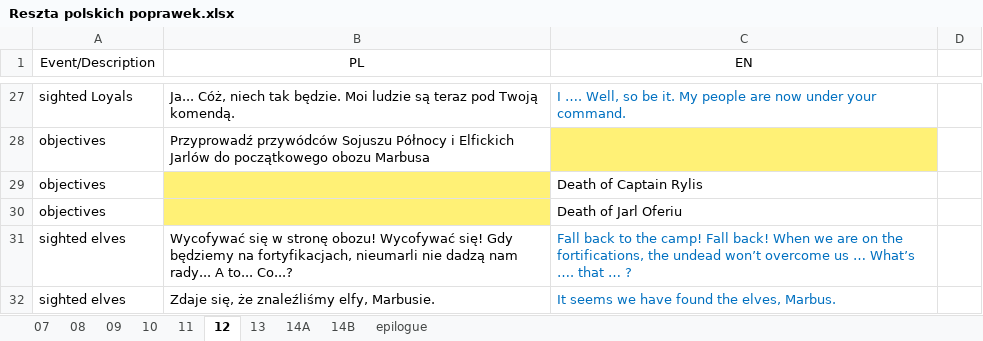
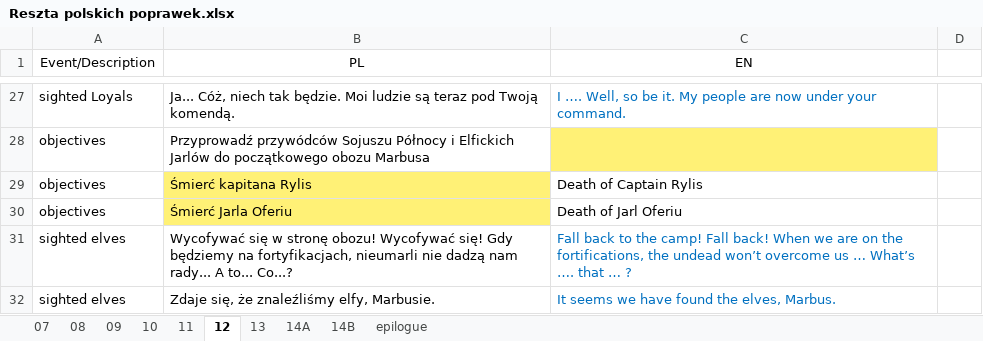
Before and after one commit to dyedmagenta/Marbuss_Escape, an Excel workbook: storyboard and dialogues/Tłumaczenia Wydry/Reszta polskich poprawek.xlsx, sheet 12, drawn as a sheet; only a part is shown, gaps mark what is left out; values as stored, in another font and other column widths than the file's, no borders; the diff names each change by its address in the sheet, - before the commit and + after, or states it on an @@ line.

```diff
--- a/storyboard and dialogues/Tłumaczenia Wydry/Reszta polskich poprawek.xlsx (sheet 12)
+++ b/storyboard and dialogues/Tłumaczenia Wydry/Reszta polskich poprawek.xlsx (sheet 12)
-B29 (PL): (empty)
+B29 (PL): Śmierć kapitana Rylis
-B30 (PL): (empty)
+B30 (PL): Śmierć Jarla Oferiu
```
Also changed, not shown: sheet 10, sheet 14B.
